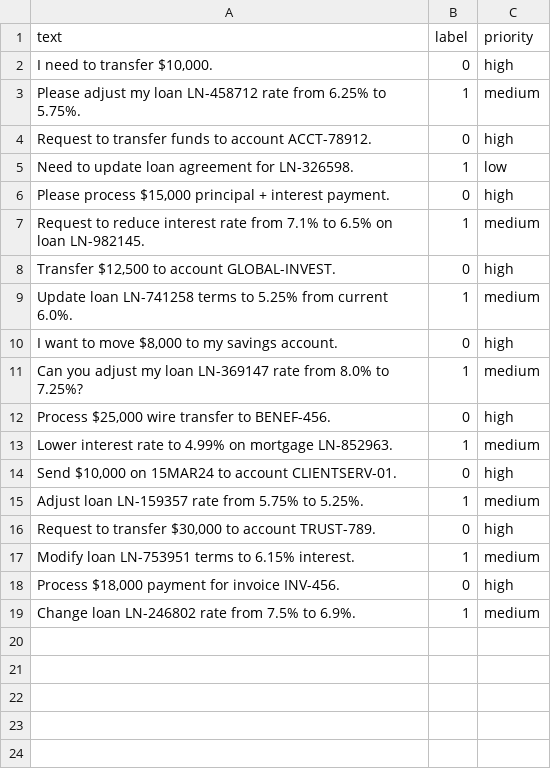
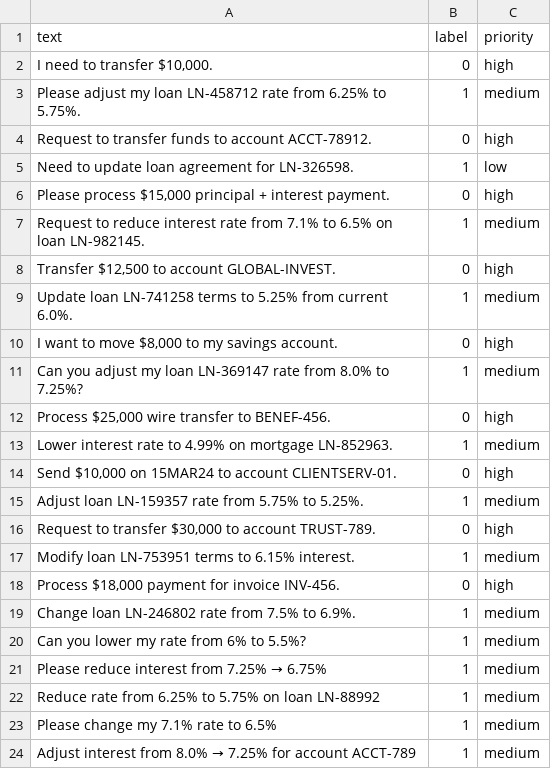
Before and after one commit to atoshv/GenAIEmailClassification, a CSV file: emails.csv, drawn as a sheet; the diff names each change by its address in the sheet, - before the commit and + after, or states it on an @@ line.

Commit message:
Update emails.csv
Enhancement

```diff
--- a/emails.csv
+++ b/emails.csv
+row 20: Can you lower my rate from 6% to 5.5%? | 1 | medium
+row 21: Please reduce interest from 7.25% → 6.75% | 1 | medium
+row 22: Reduce rate from 6.25% to 5.75% on loan LN-88992 | 1 | medium
+row 23: Please change my 7.1% rate to 6.5% | 1 | medium
+row 24: Adjust interest from 8.0% → 7.25% for account ACCT-789 | 1 | medium
```
